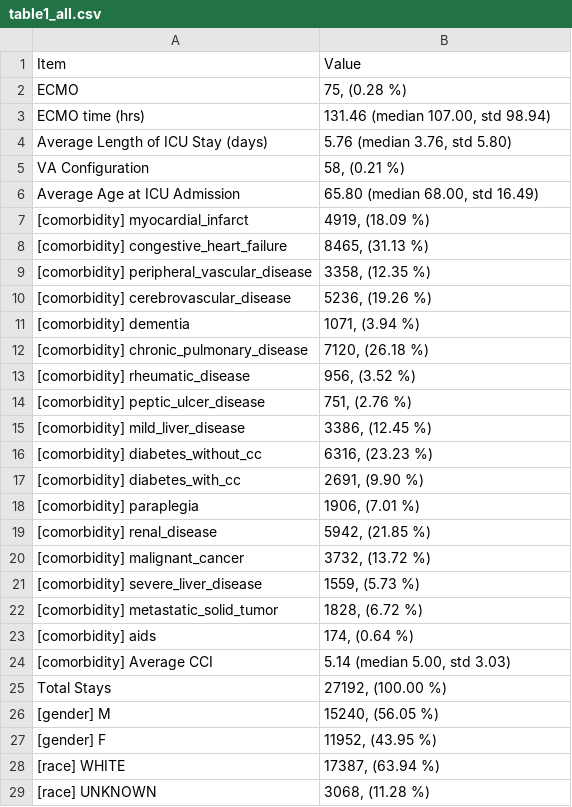
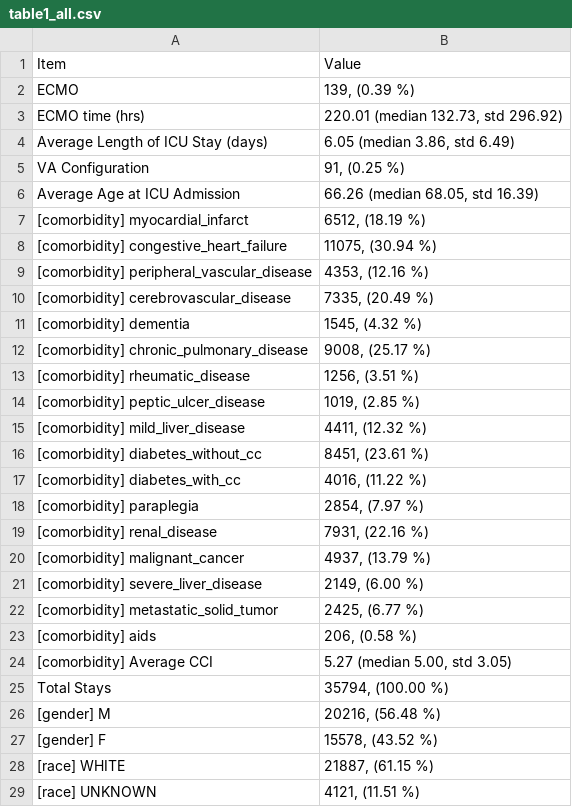
Before and after one commit to isears/tabecmo, a CSV file: results/table1_all.csv, drawn as a sheet; only a part is shown; the diff covers the shown part only.

```diff
--- a/results/table1_all.csv
+++ b/results/table1_all.csv
@@ -1,29 +1,29 @@
 Item,Value
-ECMO,"75, (0.28 %)"
-ECMO time (hrs),"131.46 (median 107.00, std 98.94)"
-Average Length of ICU Stay (days),"5.76 (median 3.76, std 5.80)"
-VA Configuration,"58, (0.21 %)"
-Average Age at ICU Admission,"65.80 (median 68.00, std 16.49)"
-[comorbidity] myocardial_infarct,"4919, (18.09 %)"
-[comorbidity] congestive_heart_failure,"8465, (31.13 %)"
-[comorbidity] peripheral_vascular_disease,"3358, (12.35 %)"
-[comorbidity] cerebrovascular_disease,"5236, (19.26 %)"
-[comorbidity] dementia,"1071, (3.94 %)"
-[comorbidity] chronic_pulmonary_disease,"7120, (26.18 %)"
-[comorbidity] rheumatic_disease,"956, (3.52 %)"
-[comorbidity] peptic_ulcer_disease,"751, (2.76 %)"
-[comorbidity] mild_liver_disease,"3386, (12.45 %)"
-[comorbidity] diabetes_without_cc,"6316, (23.23 %)"
-[comorbidity] diabetes_with_cc,"2691, (9.90 %)"
-[comorbidity] paraplegia,"1906, (7.01 %)"
-[comorbidity] renal_disease,"5942, (21.85 %)"
-[comorbidity] malignant_cancer,"3732, (13.72 %)"
-[comorbidity] severe_liver_disease,"1559, (5.73 %)"
-[comorbidity] metastatic_solid_tumor,"1828, (6.72 %)"
-[comorbidity] aids,"174, (0.64 %)"
-[comorbidity] Average CCI,"5.14 (median 5.00, std 3.03)"
-Total Stays,"27192, (100.00 %)"
-[gender] M,"15240, (56.05 %)"
-[gender] F,"11952, (43.95 %)"
-[race] WHITE,"17387, (63.94 %)"
-[race] UNKNOWN,"3068, (11.28 %)"
+ECMO,"139, (0.39 %)"
+ECMO time (hrs),"220.01 (median 132.73, std 296.92)"
+Average Length of ICU Stay (days),"6.05 (median 3.86, std 6.49)"
+VA Configuration,"91, (0.25 %)"
+Average Age at ICU Admission,"66.26 (median 68.05, std 16.39)"
+[comorbidity] myocardial_infarct,"6512, (18.19 %)"
+[comorbidity] congestive_heart_failure,"11075, (30.94 %)"
+[comorbidity] peripheral_vascular_disease,"4353, (12.16 %)"
+[comorbidity] cerebrovascular_disease,"7335, (20.49 %)"
+[comorbidity] dementia,"1545, (4.32 %)"
+[comorbidity] chronic_pulmonary_disease,"9008, (25.17 %)"
+[comorbidity] rheumatic_disease,"1256, (3.51 %)"
+[comorbidity] peptic_ulcer_disease,"1019, (2.85 %)"
+[comorbidity] mild_liver_disease,"4411, (12.32 %)"
+[comorbidity] diabetes_without_cc,"8451, (23.61 %)"
+[comorbidity] diabetes_with_cc,"4016, (11.22 %)"
+[comorbidity] paraplegia,"2854, (7.97 %)"
+[comorbidity] renal_disease,"7931, (22.16 %)"
+[comorbidity] malignant_cancer,"4937, (13.79 %)"
+[comorbidity] severe_liver_disease,"2149, (6.00 %)"
+[comorbidity] metastatic_solid_tumor,"2425, (6.77 %)"
+[comorbidity] aids,"206, (0.58 %)"
+[comorbidity] Average CCI,"5.27 (median 5.00, std 3.05)"
+Total Stays,"35794, (100.00 %)"
+[gender] M,"20216, (56.48 %)"
+[gender] F,"15578, (43.52 %)"
+[race] WHITE,"21887, (61.15 %)"
+[race] UNKNOWN,"4121, (11.51 %)"
```
Also changed, not shown: 19 added rows, 13 removed rows and 30 edited cells elsewhere in this file, results/aggregated_stats.csv, results/attributions.csv, 4 other files.
